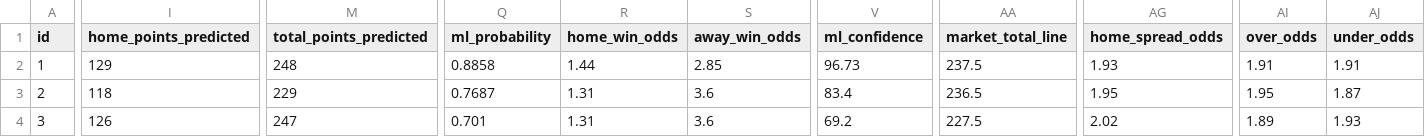
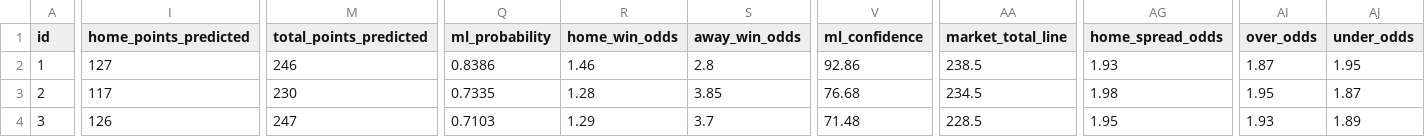
Before and after one commit to iampreetdave-work/basketball-NBA, a CSV file: NBA_PREDICTIONS_ML.csv, drawn as a sheet; only a part is shown, gaps mark what is left out; the diff covers the shown part only; the diff names each change by its address in the sheet, - before the commit and + after, or states it on an @@ line.

```diff
--- a/NBA_PREDICTIONS_ML.csv
+++ b/NBA_PREDICTIONS_ML.csv
-I2 (home_points_predicted): 129
+I2 (home_points_predicted): 127
-M2 (total_points_predicted): 248
+M2 (total_points_predicted): 246
-Q2 (ml_probability): 0.8858
+Q2 (ml_probability): 0.8386
-R2 (home_win_odds): 1.44
+R2 (home_win_odds): 1.46
-S2 (away_win_odds): 2.85
+S2 (away_win_odds): 2.8
-V2 (ml_confidence): 96.73
+V2 (ml_confidence): 92.86
-AA2 (market_total_line): 237.5
+AA2 (market_total_line): 238.5
-AI2 (over_odds): 1.91
+AI2 (over_odds): 1.87
-AJ2 (under_odds): 1.91
+AJ2 (under_odds): 1.95
-I3 (home_points_predicted): 118
+I3 (home_points_predicted): 117
-M3 (total_points_predicted): 229
+M3 (total_points_predicted): 230
-Q3 (ml_probability): 0.7687
+Q3 (ml_probability): 0.7335
-R3 (home_win_odds): 1.31
+R3 (home_win_odds): 1.28
-S3 (away_win_odds): 3.6
+S3 (away_win_odds): 3.85
-V3 (ml_confidence): 83.4
+V3 (ml_confidence): 76.68
-AA3 (market_total_line): 236.5
+AA3 (market_total_line): 234.5
-AG3 (home_spread_odds): 1.95
+AG3 (home_spread_odds): 1.98
-Q4 (ml_probability): 0.701
+Q4 (ml_probability): 0.7103
-R4 (home_win_odds): 1.31
+R4 (home_win_odds): 1.29
-S4 (away_win_odds): 3.6
+S4 (away_win_odds): 3.7
-V4 (ml_confidence): 69.2
+V4 (ml_confidence): 71.48
-AA4 (market_total_line): 227.5
+AA4 (market_total_line): 228.5
-AG4 (home_spread_odds): 2.02
+AG4 (home_spread_odds): 1.95
-AI4 (over_odds): 1.89
+AI4 (over_odds): 1.93
-AJ4 (under_odds): 1.93
+AJ4 (under_odds): 1.89
```
Also changed, not shown: 38 edited cells elsewhere in this file, Future.csv, nba_prematch_features.csv, 1 other file.
